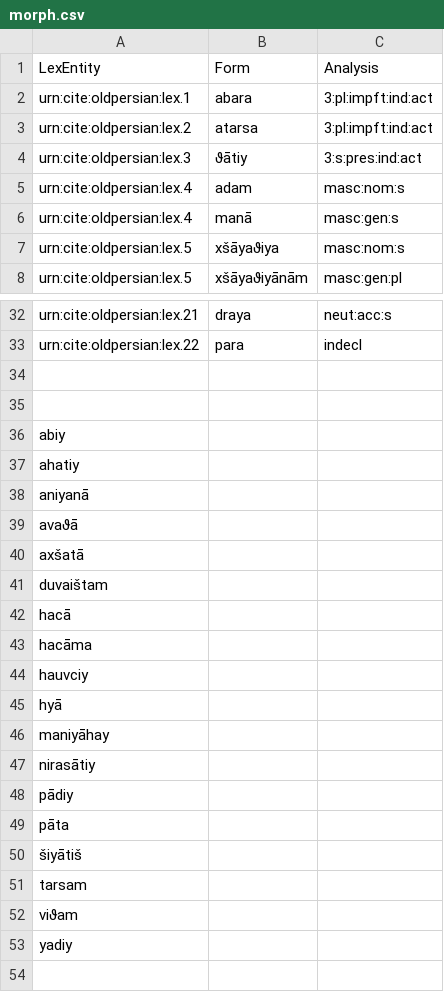
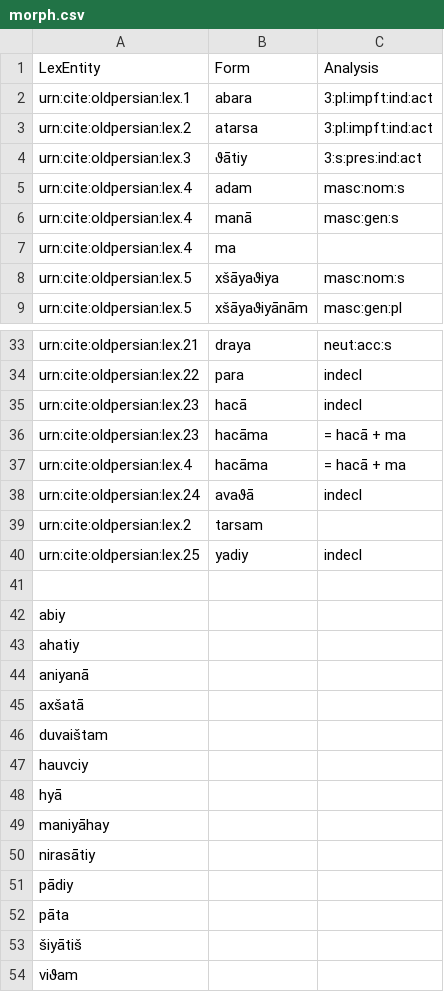
Before and after one commit to neelsmith/op, a CSV file: collections/morph.csv, drawn as a sheet; only a part is shown, gaps mark what is left out.

Commit message:
Update collections.

```diff
--- a/collections/morph.csv
+++ b/collections/morph.csv
@@ -6,2 +6,3 @@ urn:cite:oldpersian:lex.4,adam,"masc:nom:s"
 urn:cite:oldpersian:lex.4,manā,"masc:gen:s"
+urn:cite:oldpersian:lex.4,ma,""
 urn:cite:oldpersian:lex.5,xšāyaϑiya,"masc:nom:s"
@@ -33,3 +34,8 @@ urn:cite:oldpersian:lex.21,draya,"neut:acc:s"
 urn:cite:oldpersian:lex.22,para,"indecl"
-
+urn:cite:oldpersian:lex.23,hacā,"indecl"
+urn:cite:oldpersian:lex.23,hacāma,"= hacā + ma"
+urn:cite:oldpersian:lex.4,hacāma,"= hacā + ma"
+urn:cite:oldpersian:lex.24,avaϑā,"indecl"
+urn:cite:oldpersian:lex.2,tarsam,""
+urn:cite:oldpersian:lex.25,yadiy,"indecl"
 
@@ -38,7 +44,4 @@ ahatiy
 aniyanā
-avaϑā
 axšatā
 duvaištam
-hacā
-hacāma
 hauvciy
@@ -50,4 +53,2 @@ pāta
 šiyātiš
-tarsam
 viϑam
-yadiy
```
Also changed, not shown: collections/lexicon.csv, 1 other file.
